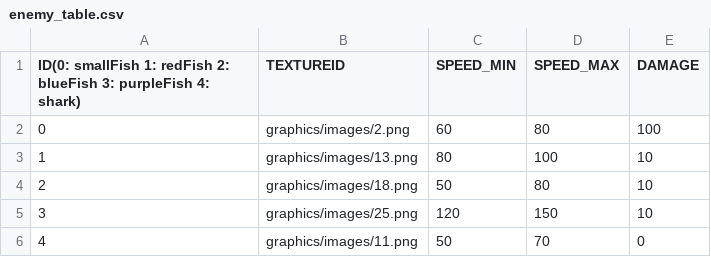
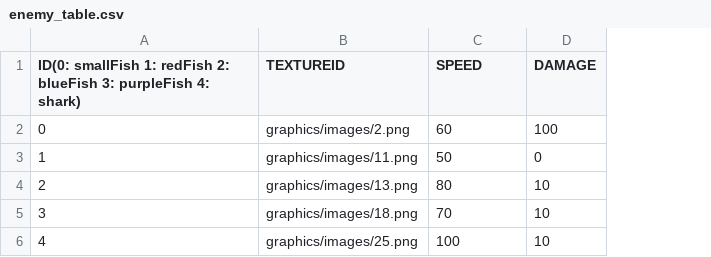
Before and after one commit to pmj9384/babyWhaleQua, a CSV file: QuaProject/QuaProject/Qua Bin/tables/enemy_table.csv, drawn as a sheet; removed rows and columns are numbered as before the commit, all else as after; the diff names each change by its address in the sheet, - before the commit and + after, or states it on an @@ line.

```diff
--- a/QuaProject/QuaProject/Qua Bin/tables/enemy_table.csv
+++ b/QuaProject/QuaProject/Qua Bin/tables/enemy_table.csv
-column D (SPEED_MAX), rows 2-5: 80 | 100 | 80 | 150
-C1: SPEED_MIN
+C1: SPEED
@@ row 6 moved to row 3: 1 @@
@@ column A renumbered between rows 4 and 6 @@
-C5 (SPEED): 50
+C5 (SPEED): 70
-C6 (SPEED): 120
+C6 (SPEED): 100
```
Also changed, not shown: 23 other files.
